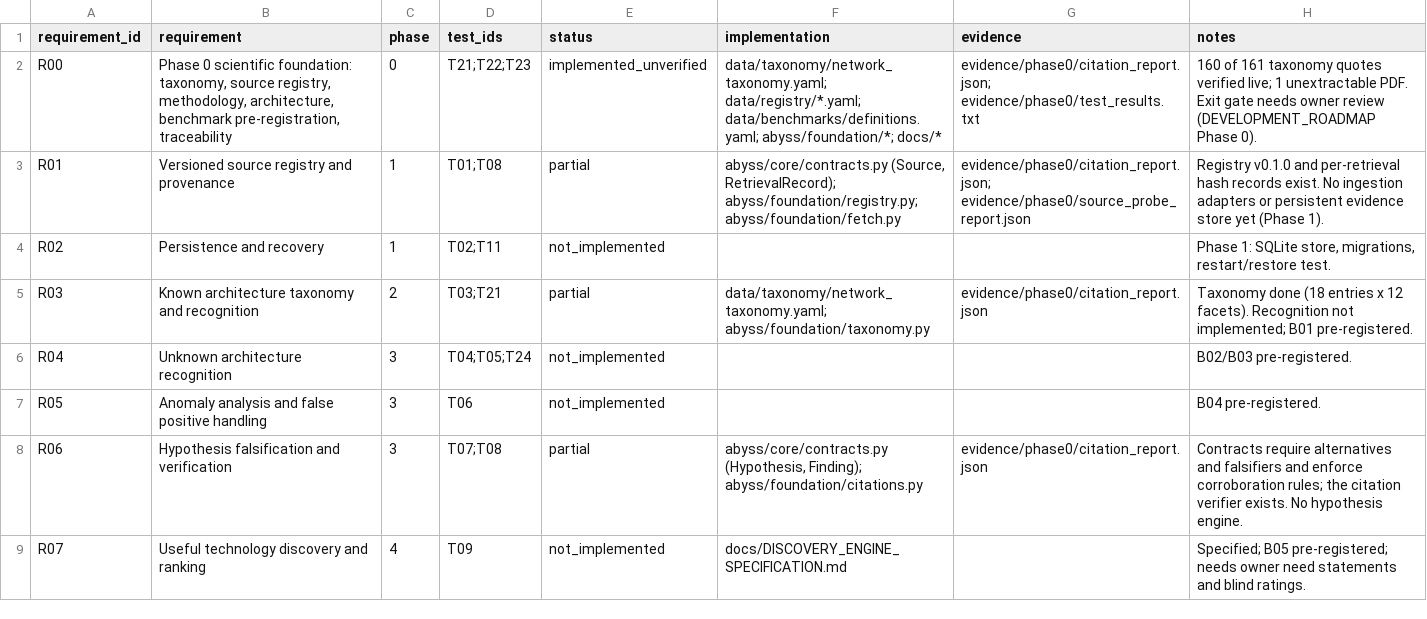
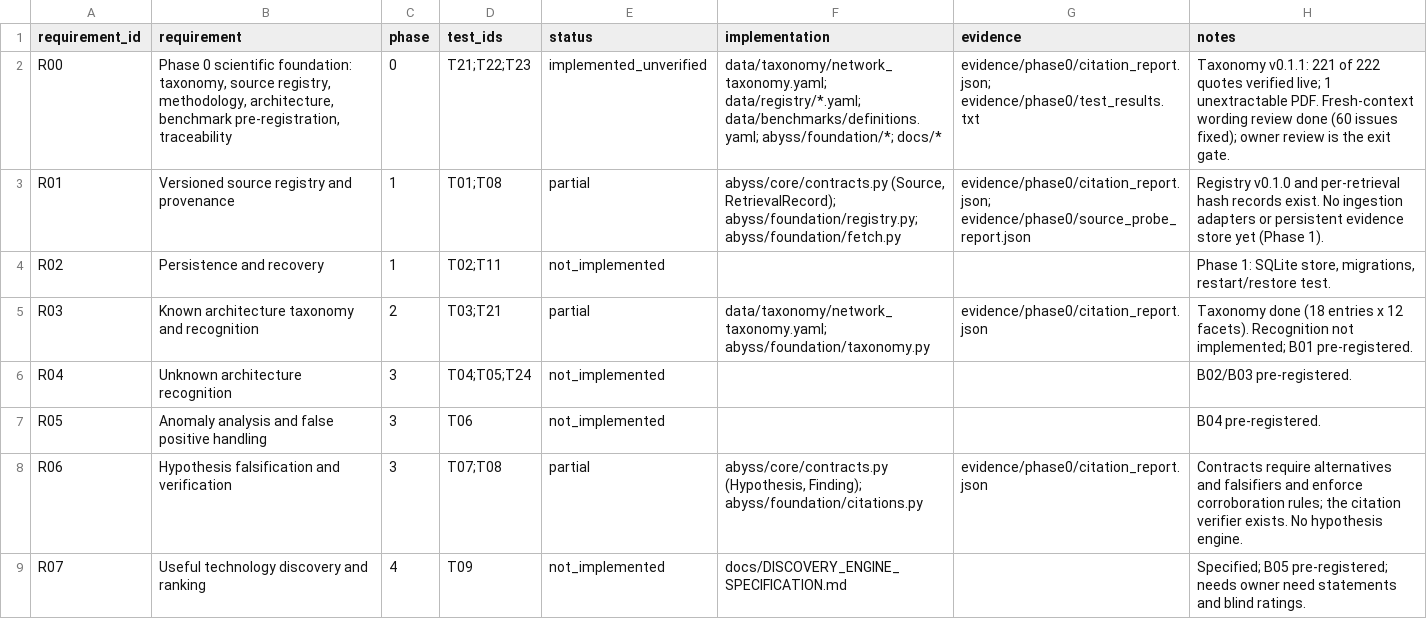
Before and after one commit to Nmoreland51/Project-abyss, a CSV file: docs/REQUIREMENTS_TRACEABILITY.csv, drawn as a sheet; only a part is shown.

```diff
--- a/docs/REQUIREMENTS_TRACEABILITY.csv
+++ b/docs/REQUIREMENTS_TRACEABILITY.csv
@@ -1,3 +1,3 @@
 requirement_id,requirement,phase,test_ids,status,implementation,evidence,notes
-R00,"Phase 0 scientific foundation: taxonomy, source registry, methodology, architecture, benchmark pre-registration, traceability",0,T21;T22;T23,implemented_unverified,data/taxonomy/network_taxonomy.yaml; data/registry/*.yaml; data/benchmarks/definitions.yaml; abyss/foundation/*; docs/*,evidence/phase0/citation_report.json; evidence/phase0/test_results.txt,160 of 161 taxonomy quotes verified live; 1 unextractable PDF. Exit gate needs owner review (DEVELOPMENT_ROADMAP Phase 0).
+R00,"Phase 0 scientific foundation: taxonomy, source registry, methodology, architecture, benchmark pre-registration, traceability",0,T21;T22;T23,implemented_unverified,data/taxonomy/network_taxonomy.yaml; data/registry/*.yaml; data/benchmarks/definitions.yaml; abyss/foundation/*; docs/*,evidence/phase0/citation_report.json; evidence/phase0/test_results.txt,Taxonomy v0.1.1: 221 of 222 quotes verified live; 1 unextractable PDF. Fresh-context wording review done (60 issues fixed); owner review is the exit gate.
 R01,Versioned source registry and provenance,1,T01;T08,partial,"abyss/core/contracts.py (Source, RetrievalRecord); abyss/foundation/registry.py; abyss/foundation/fetch.py",evidence/phase0/citation_report.json; evidence/phase0/source_probe_report.json,Registry v0.1.0 and per-retrieval hash records exist. No ingestion adapters or persistent evidence store yet (Phase 1).
```
Also changed, not shown: 15 other files.
